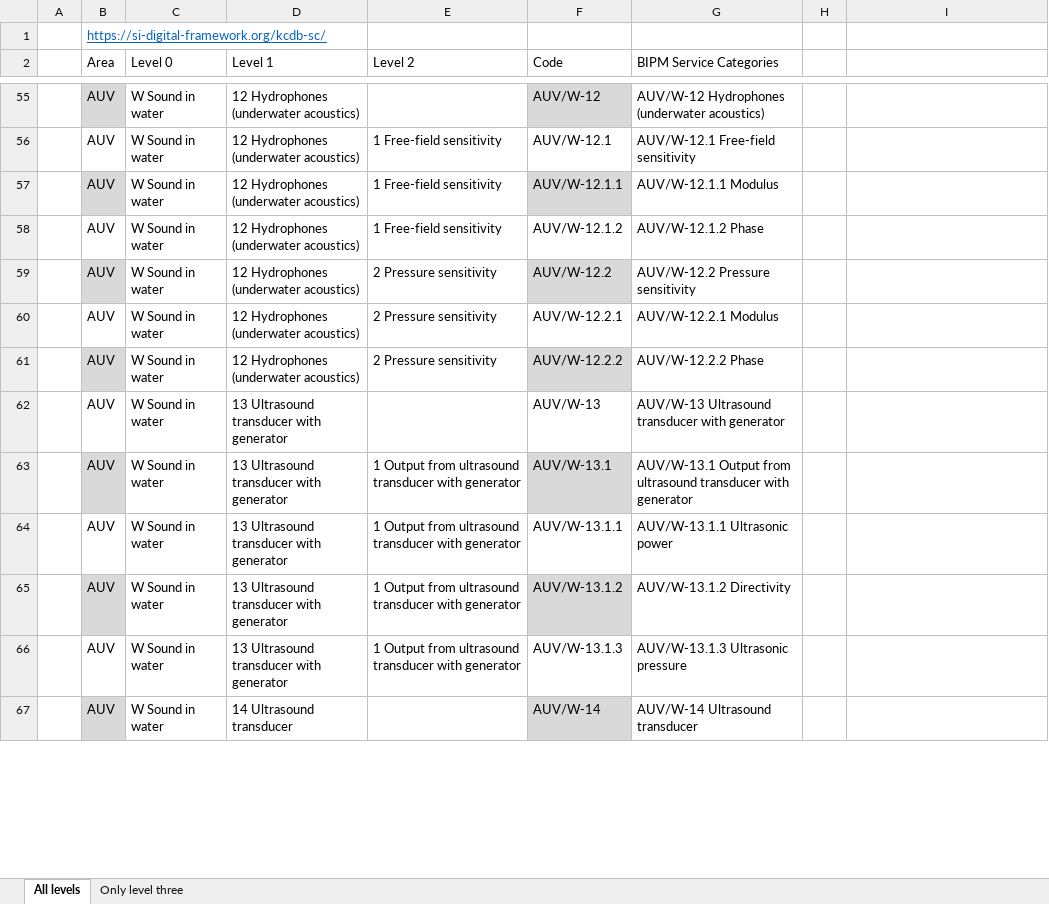
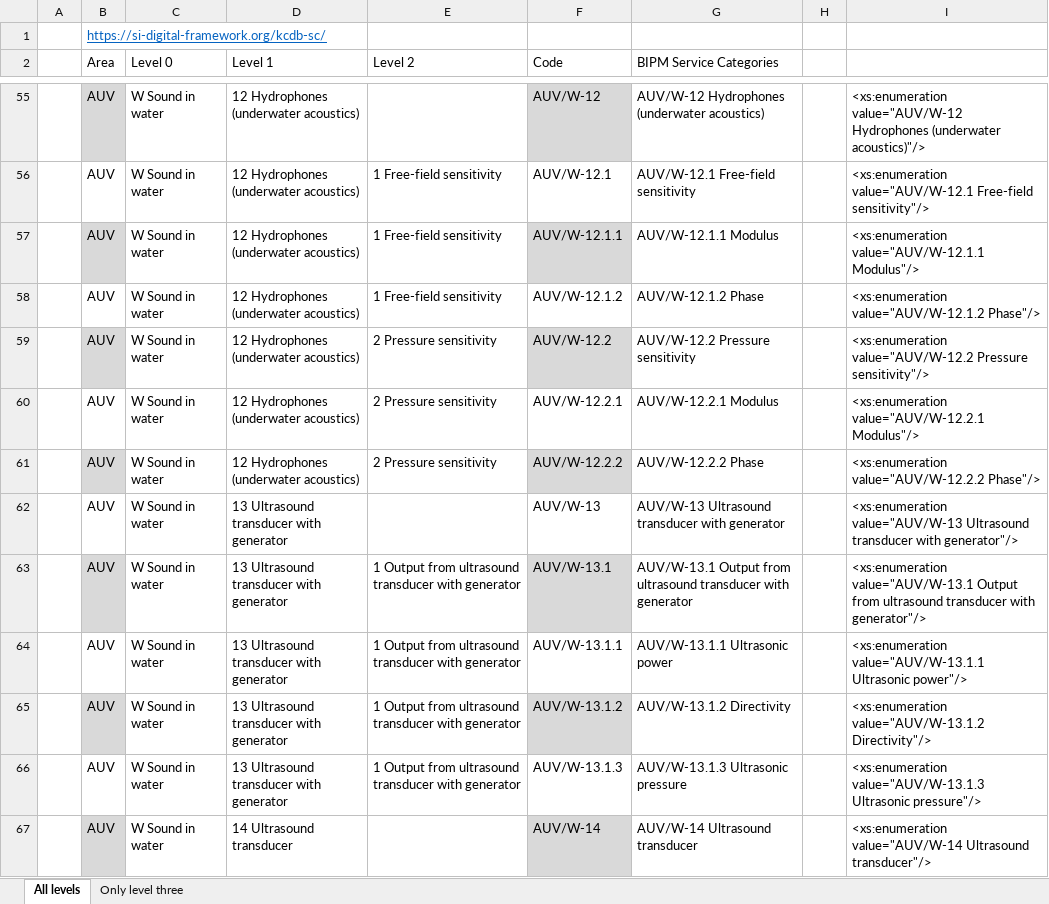
Before and after one commit to TC-IM-1448/DCC-Tables, an Excel workbook: Examples/BIPM Service Categories.xlsx, sheet All levels, drawn as a sheet; only a part is shown, gaps mark what is left out; values as stored, in another font and other column widths than the file's, no borders; table styles not drawn; the diff covers the shown part only; the diff names each change by its address in the sheet, - before the commit and + after, or states it on an @@ line.

```diff
--- a/Examples/BIPM Service Categories.xlsx (sheet All levels)
+++ b/Examples/BIPM Service Categories.xlsx (sheet All levels)
-I55: (empty)
+I55: <xs:enumeration value="AUV/W-12 Hydrophones (underwater acoustics)"/>
-I56: (empty)
+I56: <xs:enumeration value="AUV/W-12.1 Free-field sensitivity"/>
-I57: (empty)
+I57: <xs:enumeration value="AUV/W-12.1.1 Modulus"/>
-I58: (empty)
+I58: <xs:enumeration value="AUV/W-12.1.2 Phase"/>
-I59: (empty)
+I59: <xs:enumeration value="AUV/W-12.2 Pressure sensitivity"/>
-I60: (empty)
+I60: <xs:enumeration value="AUV/W-12.2.1 Modulus"/>
-I61: (empty)
+I61: <xs:enumeration value="AUV/W-12.2.2 Phase"/>
-I62: (empty)
+I62: <xs:enumeration value="AUV/W-13 Ultrasound transducer with generator"/>
-I63: (empty)
+I63: <xs:enumeration value="AUV/W-13.1 Output from ultrasound transducer with generator"/>
-I64: (empty)
+I64: <xs:enumeration value="AUV/W-13.1.1 Ultrasonic power"/>
-I65: (empty)
+I65: <xs:enumeration value="AUV/W-13.1.2 Directivity"/>
-I66: (empty)
+I66: <xs:enumeration value="AUV/W-13.1.3 Ultrasonic pressure"/>
-I67: (empty)
+I67: <xs:enumeration value="AUV/W-14 Ultrasound transducer"/>
```
Also changed, not shown: 848 edited cells elsewhere in this sheet, 4 other files.
